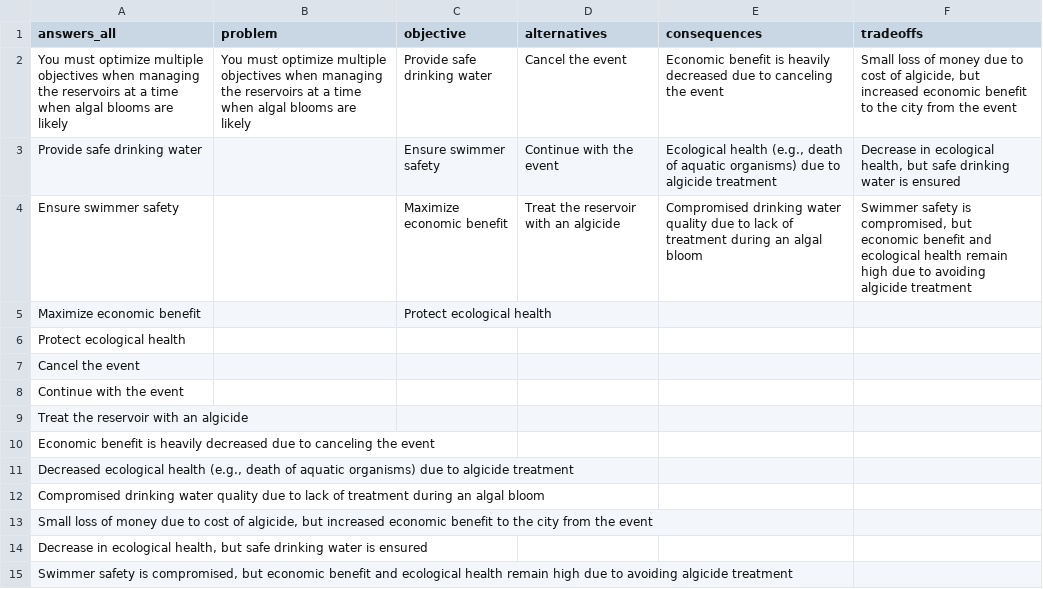
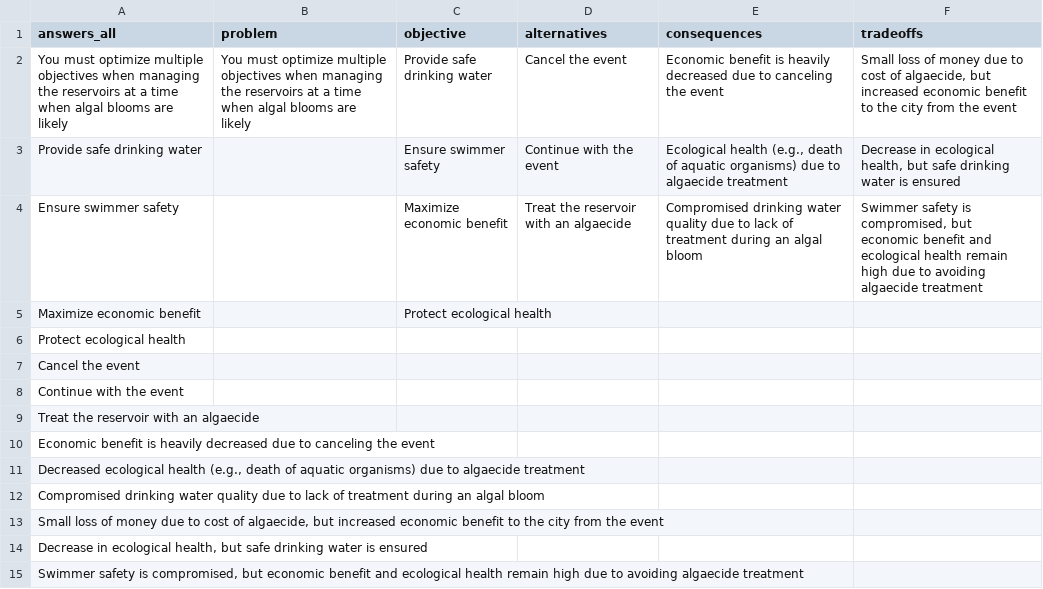
Before and after one commit to MacrosystemsEDDIE/module8, a CSV file: data/proact_answers.csv, drawn as a sheet.

Commit message:
fixed spelling and wording

```diff
--- a/data/proact_answers.csv
+++ b/data/proact_answers.csv
@@ -1,5 +1,5 @@
 answers_all,problem,objective,alternatives,consequences,tradeoffs
-You must optimize multiple objectives when managing the reservoirs at a time when algal blooms are likely,You must optimize multiple objectives when managing the reservoirs at a time when algal blooms are likely,Provide safe drinking water,Cancel the event,Economic benefit is heavily decreased due to canceling the event,"Small loss of money due to cost of algicide, but increased economic benefit to the city from the event"
-Provide safe drinking water,,Ensure swimmer safety,Continue with the event,"Ecological health (e.g., death of aquatic organisms) due to algicide treatment","Decrease in ecological health, but safe drinking water is ensured"
-Ensure swimmer safety,,Maximize economic benefit,Treat the reservoir with an algicide,Compromised drinking water quality due to lack of treatment during an algal bloom,"Swimmer safety is compromised, but economic benefit and ecological health remain high due to avoiding algicide treatment"
+You must optimize multiple objectives when managing the reservoirs at a time when algal blooms are likely,You must optimize multiple objectives when managing the reservoirs at a time when algal blooms are likely,Provide safe drinking water,Cancel the event,Economic benefit is heavily decreased due to canceling the event,"Small loss of money due to cost of algaecide, but increased economic benefit to the city from the event"
+Provide safe drinking water,,Ensure swimmer safety,Continue with the event,"Ecological health (e.g., death of aquatic organisms) due to algaecide treatment","Decrease in ecological health, but safe drinking water is ensured"
+Ensure swimmer safety,,Maximize economic benefit,Treat the reservoir with an algaecide,Compromised drinking water quality due to lack of treatment during an algal bloom,"Swimmer safety is compromised, but economic benefit and ecological health remain high due to avoiding algaecide treatment"
 Maximize economic benefit,,Protect ecological health,,,
@@ -8,8 +8,8 @@ Cancel the event,,,,,
 Continue with the event,,,,,
-Treat the reservoir with an algicide,,,,,
+Treat the reservoir with an algaecide,,,,,
 Economic benefit is heavily decreased due to canceling the event,,,,,
-"Decreased ecological health (e.g., death of aquatic organisms) due to algicide treatment",,,,,
+"Decreased ecological health (e.g., death of aquatic organisms) due to algaecide treatment",,,,,
 Compromised drinking water quality due to lack of treatment during an algal bloom,,,,,
-"Small loss of money due to cost of algicide, but increased economic benefit to the city from the event",,,,,
+"Small loss of money due to cost of algaecide, but increased economic benefit to the city from the event",,,,,
 "Decrease in ecological health, but safe drinking water is ensured",,,,,
-"Swimmer safety is compromised, but economic benefit and ecological health remain high due to avoiding algicide treatment",,,,,
+"Swimmer safety is compromised, but economic benefit and ecological health remain high due to avoiding algaecide treatment",,,,,
```
